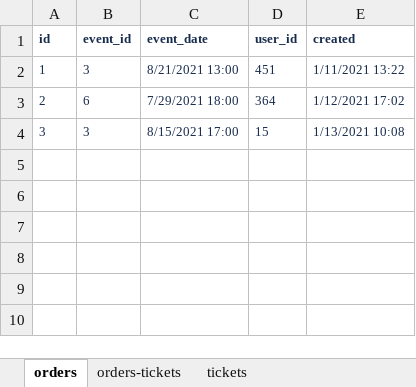
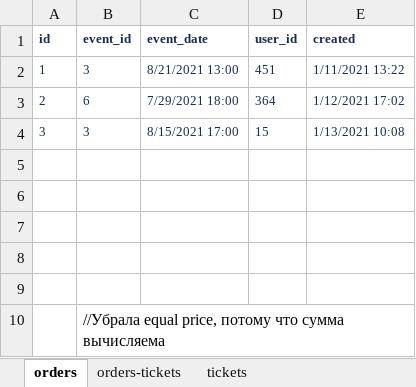
Before and after one commit to MaryGuk/test-task1, an Excel workbook: test-task3/1 events tickets.xlsx, sheet orders, drawn as a sheet; values as stored, in another font and other column widths than the file's, no borders; the diff names each change by its address in the sheet, - before the commit and + after, or states it on an @@ line.

Commit message:
comment

```diff
--- a/test-task3/1 events tickets.xlsx (sheet orders)
+++ b/test-task3/1 events tickets.xlsx (sheet orders)
+row 5: (empty)
+row 6: (empty)
+row 7: (empty)
+row 8: (empty)
+row 9: (empty)
+row 10:  | //Убрала equal price, потому что сумма вычисляема
```
